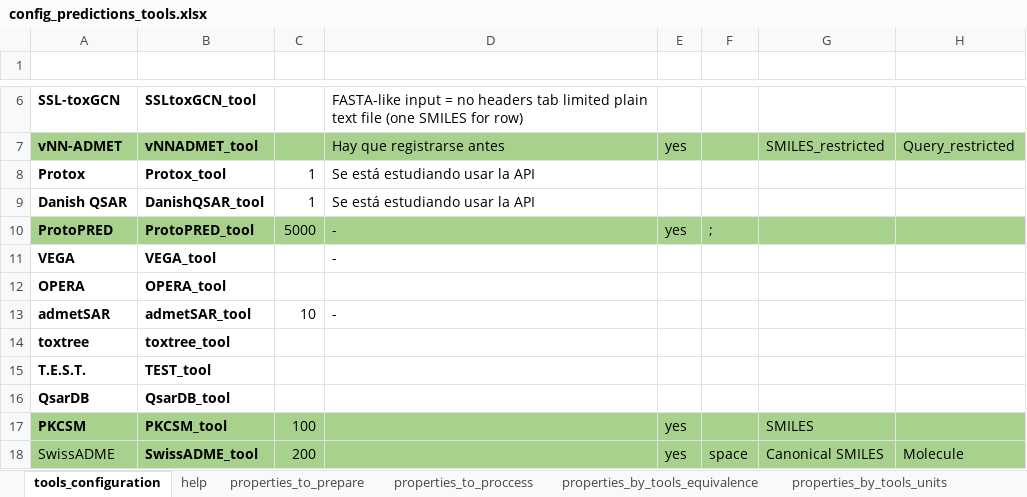
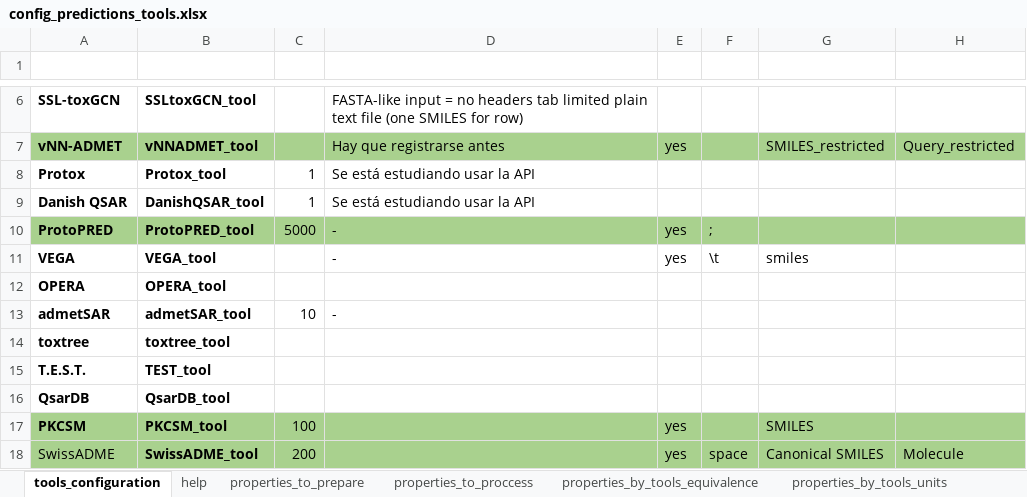
Before and after one commit to ProtoQSAR/IRB, an Excel workbook: scripts/prediction_files/config_predictions_tools.xlsx, sheet tools_configuration, drawn as a sheet; only a part is shown, gaps mark what is left out; values as stored, in another font and other column widths than the file's, no borders; the diff names each change by its address in the sheet, - before the commit and + after, or states it on an @@ line.

```diff
--- a/scripts/prediction_files/config_predictions_tools.xlsx (sheet tools_configuration)
+++ b/scripts/prediction_files/config_predictions_tools.xlsx (sheet tools_configuration)
-E11: (empty)
+E11: yes
-F11: (empty)
+F11: \t
-G11: (empty)
+G11: smiles
```
Also changed, not shown: sheet properties_to_proccess, sheet properties_by_tools_equivalence, sheet properties_by_tools_all, scripts/prediction_files/config_predictions_files.xlsx, 6 other files.
